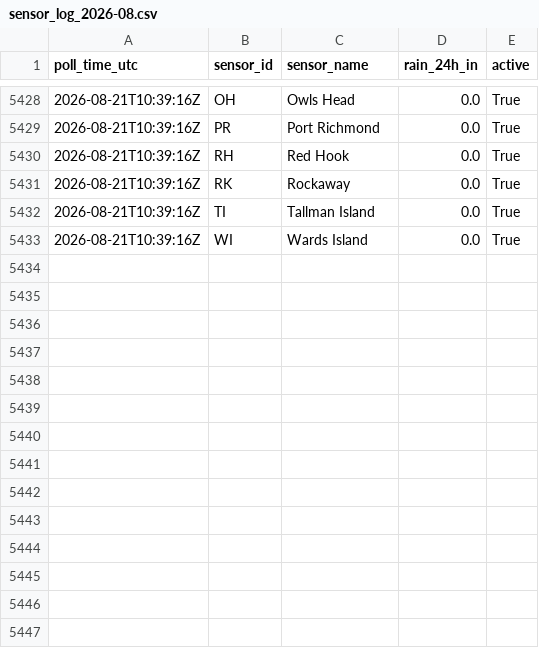
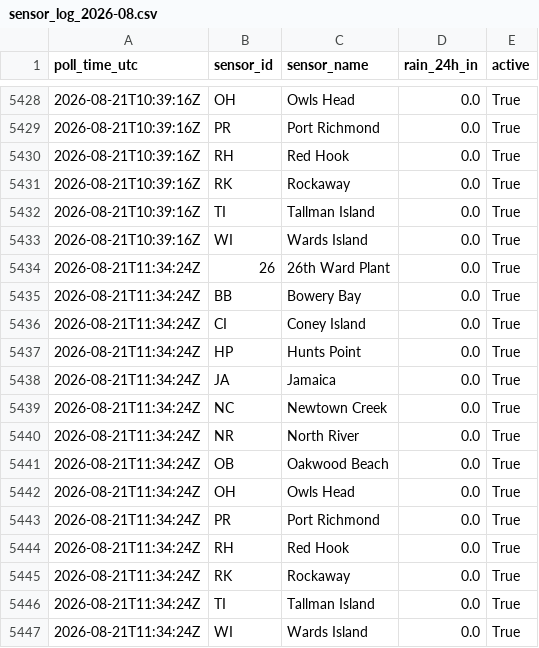
Before and after one commit to michaeledwardescobar/nycdep-waterbody-advisory, a CSV file: data/sensor_log_2026-08.csv, drawn as a sheet; only a part is shown, gaps mark what is left out.

```diff
--- a/data/sensor_log_2026-08.csv
+++ b/data/sensor_log_2026-08.csv
@@ -5433 +5433,15 @@ poll_time_utc,sensor_id,sensor_name,rain_24h_in,active
 2026-08-21T10:39:16Z,WI,Wards Island,0.0,True
+2026-08-21T11:34:24Z,26,26th Ward Plant,0.0,True
+2026-08-21T11:34:24Z,BB,Bowery Bay,0.0,True
+2026-08-21T11:34:24Z,CI,Coney Island,0.0,True
+2026-08-21T11:34:24Z,HP,Hunts Point,0.0,True
+2026-08-21T11:34:24Z,JA,Jamaica,0.0,True
+2026-08-21T11:34:24Z,NC,Newtown Creek,0.0,True
+2026-08-21T11:34:24Z,NR,North River,0.0,True
+2026-08-21T11:34:24Z,OB,Oakwood Beach,0.0,True
+2026-08-21T11:34:24Z,OH,Owls Head,0.0,True
+2026-08-21T11:34:24Z,PR,Port Richmond,0.0,True
+2026-08-21T11:34:24Z,RH,Red Hook,0.0,True
+2026-08-21T11:34:24Z,RK,Rockaway,0.0,True
+2026-08-21T11:34:24Z,TI,Tallman Island,0.0,True
+2026-08-21T11:34:24Z,WI,Wards Island,0.0,True
```
Also changed, not shown: 2 other files.
